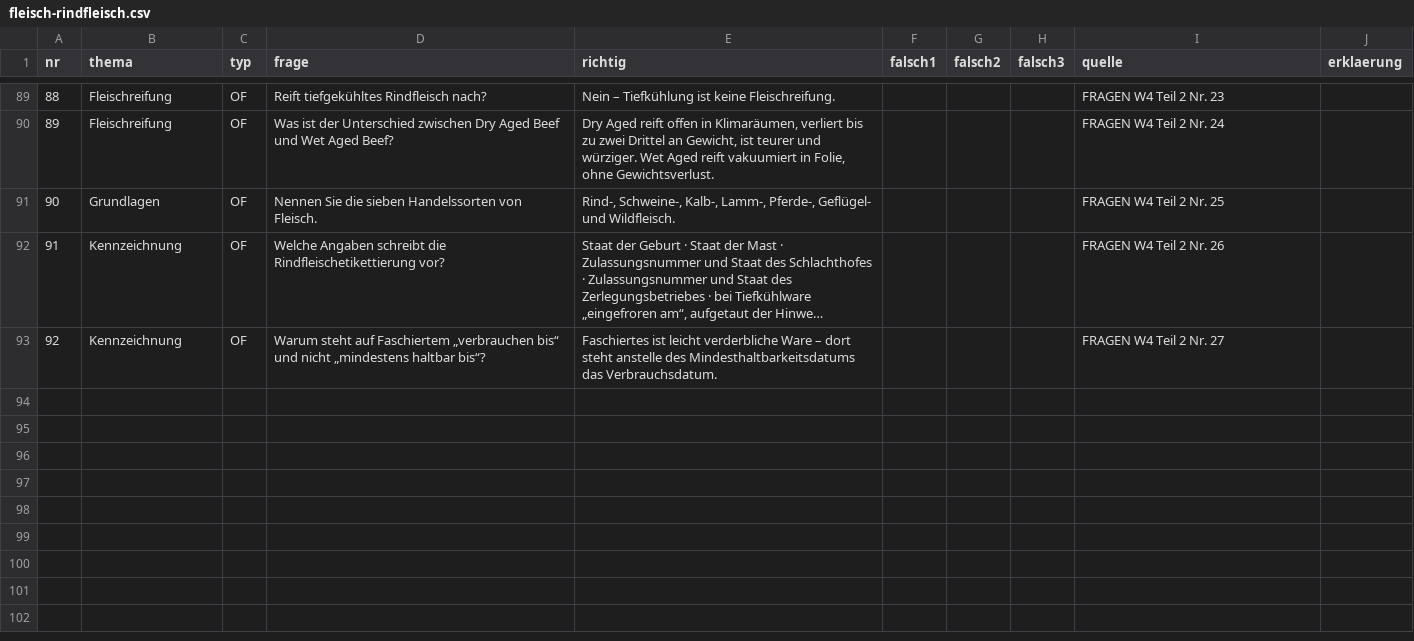
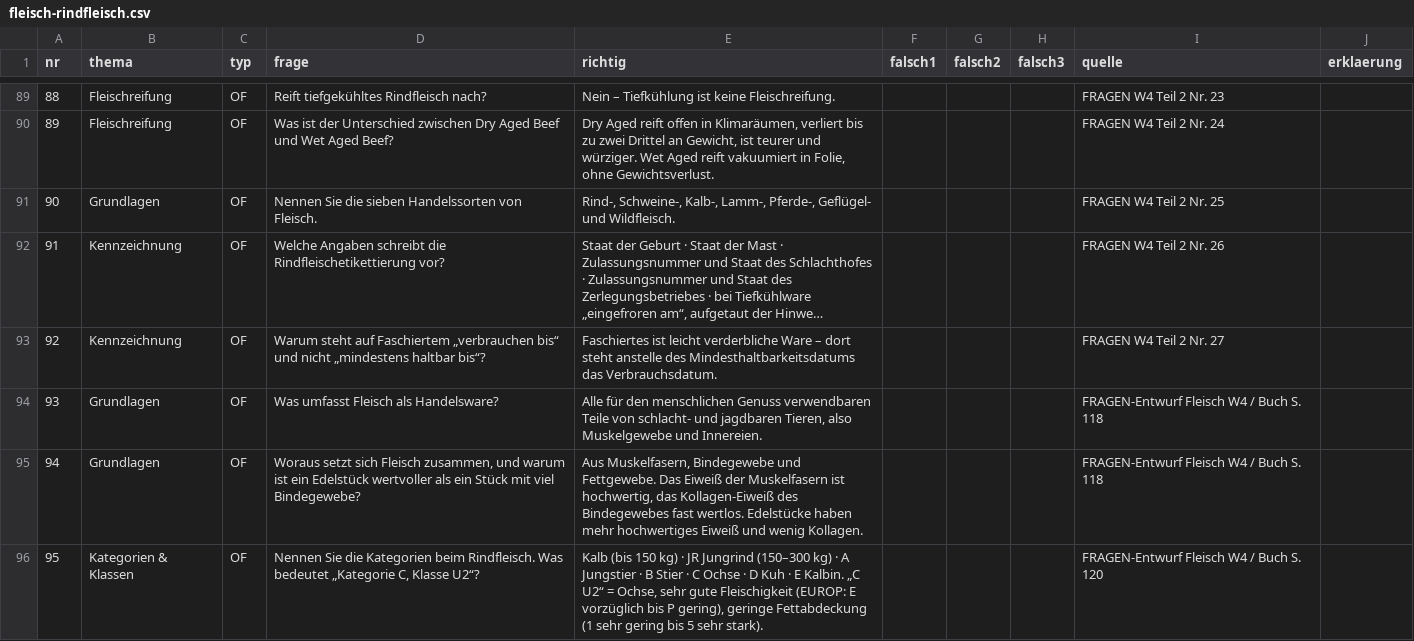
Before and after one commit to benediktknotzer-jpg/lbs-unterrichtstools, a CSV file: daten/fleisch-rindfleisch.csv, drawn as a sheet; only a part is shown, gaps mark what is left out; long unchanged cells end in …; the diff covers the shown part only; the diff names each change by its address in the sheet, - before the commit and + after, or states it on an @@ line.

```diff
--- a/daten/fleisch-rindfleisch.csv
+++ b/daten/fleisch-rindfleisch.csv
+row 94: 93 | Grundlagen | OF | Was umfasst Fleisch als Handelsware? | Alle für den menschlichen Genuss verwendbaren Teile von schlacht- und jagdbaren Tieren, also Muskelgewebe und Innereien. |  |  |  | FRAGEN-Entwurf Fleisch W4 / Buch S. 118
+row 95: 94 | Grundlagen | OF | Woraus setzt sich Fleisch zusammen, und warum ist ein Edelstück wertvoller als ein Stück mit viel Bindegewebe? | Aus Muskelfasern, Bindegewebe und Fettgewebe. Das Eiweiß der Muskelfasern ist hochwertig, das Kollagen-Eiweiß des Bindegewebes fast wertlos. Edelstücke haben mehr hochwertiges Eiweiß und wenig Kollagen. |  |  |  | FRAGEN-Entwurf Fleisch W4 / Buch S. 118
+row 96: 95 | Kategorien & Klassen | OF | Nennen Sie die Kategorien beim Rindfleisch. Was bedeutet „Kategorie C, Klasse U2“? | Kalb (bis 150 kg) · JR Jungrind (150–300 kg) · A Jungstier · B Stier · C Ochse · D Kuh · E Kalbin. „C U2“ = Ochse, sehr gute Fleischigkeit (EUROP: E vorzüglich bis P gering), geringe Fettabdeckung (1 sehr gering bis 5 sehr stark). |  |  |  | FRAGEN-Entwurf Fleisch W4 / Buch S. 120
```
Also changed, not shown: 2 added rows and 2 edited cells elsewhere in this file, 4 other files.
